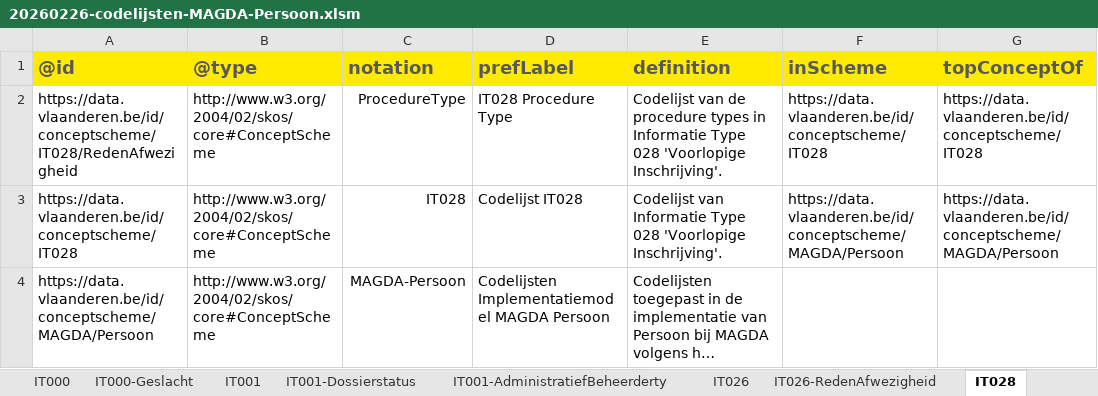
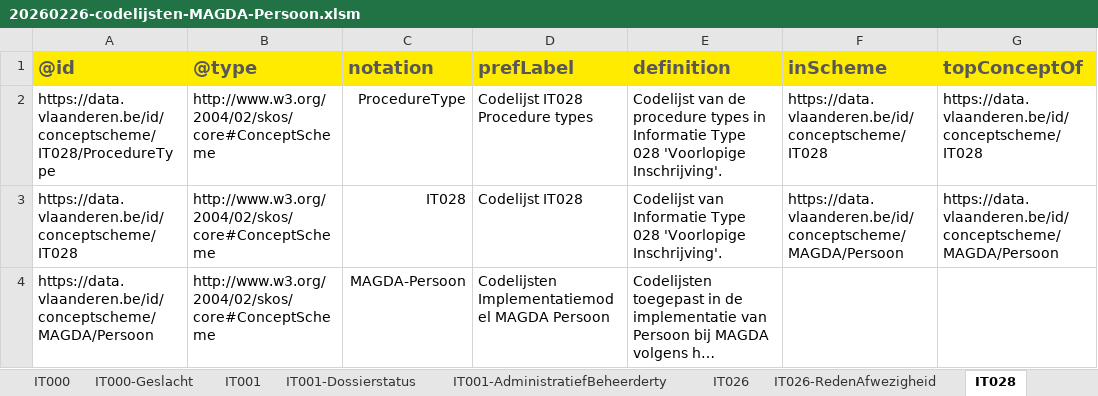
Before and after one commit to Informatievlaanderen/OSLOthema-persoon, an Excel workbook: resources/OSLO-Persoon-MAGDA-IM/artefacts/codelijsten/20260226-codelijsten-MAGDA-Persoon.xlsm, sheet IT028, drawn as a sheet; long unchanged cells end in …; values as stored, in another font and other column widths than the file's, no borders; the diff names each change by its address in the sheet, - before the commit and + after, or states it on an @@ line.

```diff
--- a/resources/OSLO-Persoon-MAGDA-IM/artefacts/codelijsten/20260226-codelijsten-MAGDA-Persoon.xlsm (sheet IT028)
+++ b/resources/OSLO-Persoon-MAGDA-IM/artefacts/codelijsten/20260226-codelijsten-MAGDA-Persoon.xlsm (sheet IT028)
-A2: https://data.vlaanderen.be/id/conceptscheme/IT028/RedenAfwezigheid
+A2: https://data.vlaanderen.be/id/conceptscheme/IT028/ProcedureType
-D2: IT028 Procedure Type
+D2: Codelijst IT028 Procedure types
```
Also changed, not shown: sheet IT028-ProcedureType, sheet IT026-RedenAfwezigheid, sheet IT120-BurgerlijkeStaattype, sheet IT110-Afstammingstype, sheet IT114-Afstammingstype, sheet MAGDA-Omstandigheden, 10 more sheets, other sheet tabs, charts or pictures, 36 other files.
